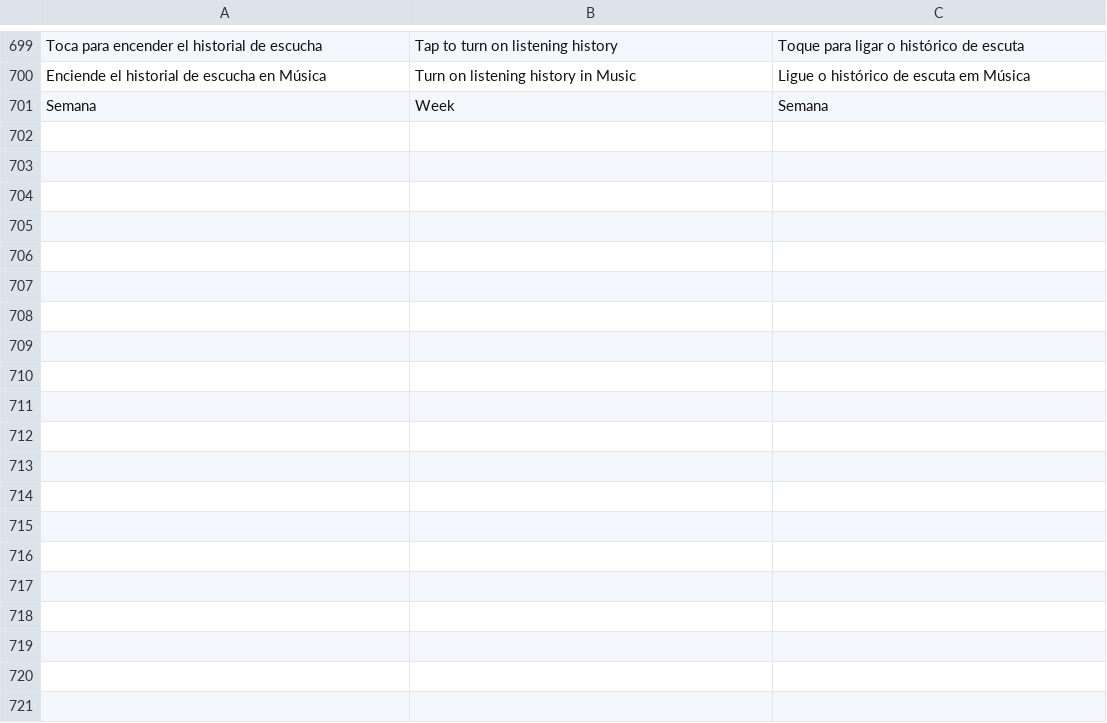
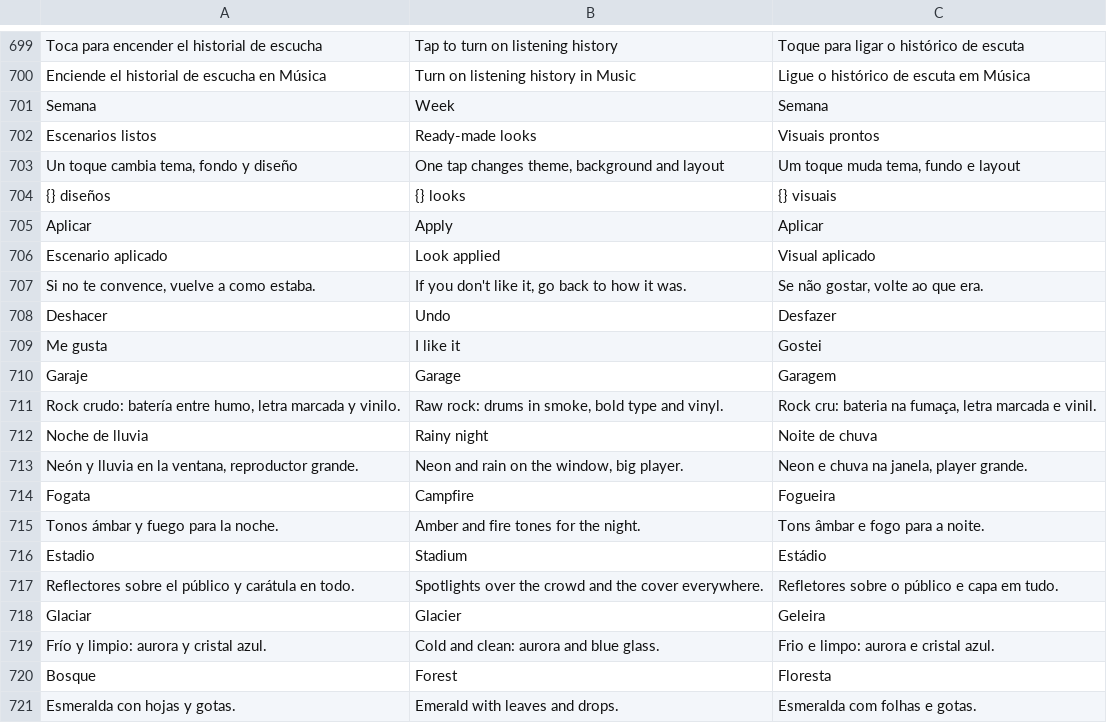
Before and after one commit to hossa2016/redoble, a TSV file: app/src/main/assets/i18n.tsv, drawn as a sheet; only a part is shown, gaps mark what is left out; the diff covers the shown part only; the diff names each change by its address in the sheet, - before the commit and + after, or states it on an @@ line.

```diff
--- a/app/src/main/assets/i18n.tsv
+++ b/app/src/main/assets/i18n.tsv
+row 702: Escenarios listos | Ready-made looks | Visuais prontos
+row 703: Un toque cambia tema, fondo y diseño | One tap changes theme, background and layout | Um toque muda tema, fundo e layout
+row 704: {} diseños | {} looks | {} visuais
+row 705: Aplicar | Apply | Aplicar
+row 706: Escenario aplicado | Look applied | Visual aplicado
+row 707: Si no te convence, vuelve a como estaba. | If you don't like it, go back to how it was. | Se não gostar, volte ao que era.
+row 708: Deshacer | Undo | Desfazer
+row 709: Me gusta | I like it | Gostei
+row 710: Garaje | Garage | Garagem
+row 711: Rock crudo: batería entre humo, letra marcada y vinilo. | Raw rock: drums in smoke, bold type and vinyl. | Rock cru: bateria na fumaça, letra marcada e vinil.
+row 712: Noche de lluvia | Rainy night | Noite de chuva
+row 713: Neón y lluvia en la ventana, reproductor grande. | Neon and rain on the window, big player. | Neon e chuva na janela, player grande.
+row 714: Fogata | Campfire | Fogueira
+row 715: Tonos ámbar y fuego para la noche. | Amber and fire tones for the night. | Tons âmbar e fogo para a noite.
+row 716: Estadio | Stadium | Estádio
+row 717: Reflectores sobre el público y carátula en todo. | Spotlights over the crowd and the cover everywhere. | Refletores sobre o público e capa em tudo.
+row 718: Glaciar | Glacier | Geleira
+row 719: Frío y limpio: aurora y cristal azul. | Cold and clean: aurora and blue glass. | Frio e limpo: aurora e cristal azul.
+row 720: Bosque | Forest | Floresta
+row 721: Esmeralda con hojas y gotas. | Emerald with leaves and drops. | Esmeralda com folhas e gotas.
```
Also changed, not shown: 19 added rows elsewhere in this file, 20 other files.
